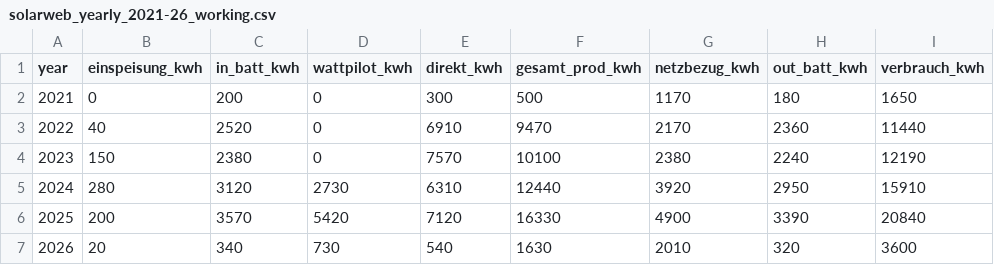
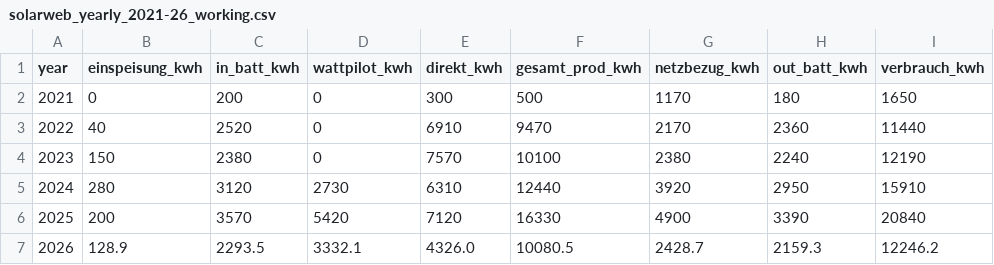
Before and after one commit to snejrelhceuk-arch/fronius-pv-monitoring, a CSV file: doc/csv/solarweb_yearly_2021-26_working.csv, drawn as a sheet.

```diff
--- a/doc/csv/solarweb_yearly_2021-26_working.csv
+++ b/doc/csv/solarweb_yearly_2021-26_working.csv
@@ -6,2 +6,2 @@ year;einspeisung_kwh;in_batt_kwh;wattpilot_kwh;direkt_kwh;gesamt_prod_kwh;netzbe
 2025;200;3570;5420;7120;16330;4900;3390;20840
-2026;20;340;730;540;1630;2010;320;3600
+2026;128.9;2293.5;3332.1;4326.0;10080.5;2428.7;2159.3;12246.2
```
Also changed, not shown: doc/csv/solarweb_monthly_2026_reference.csv, 7 other files.
